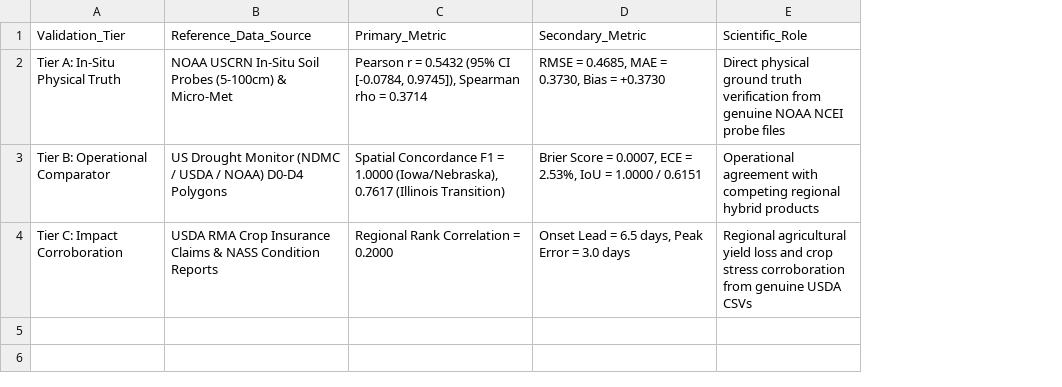
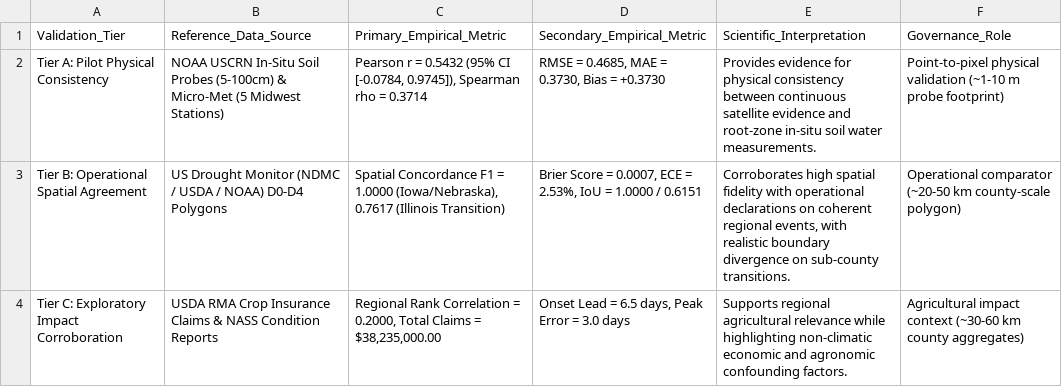
Before and after one commit to shubham-exe-web/earth-one, a CSV file: audit/master_3tier_validation_hierarchy.csv, drawn as a sheet; removed rows and columns are numbered as before the commit, all else as after; the diff names each change by its address in the sheet, - before the commit and + after, or states it on an @@ line.

```diff
--- a/audit/master_3tier_validation_hierarchy.csv
+++ b/audit/master_3tier_validation_hierarchy.csv
-column E (Scientific_Role), rows 2-4: Direct physical ground truth verification from genuine NOAA NCEI probe files | Operational agreement with competing regional hybrid products | Regional agricultural yield loss and crop stress corroboration from genuine USDA CSVs
+column E (Scientific_Interpretation), rows 2-4: Provides evidence for physical consistency between continuous satellite evidence and root-zone in-situ soil water measurements. | Corroborates high spatial fidelity with operational declarations on coherent regional events, with realistic boundary divergence on sub-county transitions. | Supports regional agricultural relevance while highlighting non-climatic economic and agronomic confounding factors.
+column F (Governance_Role), rows 2-4: Point-to-pixel physical validation (~1-10 m probe footprint) | Operational comparator (~20-50 km county-scale polygon) | Agricultural impact context (~30-60 km county aggregates)
-C1: Primary_Metric
+C1: Primary_Empirical_Metric
-D1: Secondary_Metric
+D1: Secondary_Empirical_Metric
-A2 (Validation_Tier): Tier A: In-Situ Physical Truth
+A2 (Validation_Tier): Tier A: Pilot Physical Consistency
-B2 (Reference_Data_Source): …& Micro-Met
+B2 (Reference_Data_Source): …& Micro-Met (5 Midwest Stations)
-A3 (Validation_Tier): Tier B: Operational Comparator
+A3 (Validation_Tier): Tier B: Operational Spatial Agreement
-A4 (Validation_Tier): Tier C: Impact Corroboration
+A4 (Validation_Tier): Tier C: Exploratory Impact Corroboration
-C4 (Primary_Empirical_Metric): …Correlation = 0.2000
+C4 (Primary_Empirical_Metric): …Correlation = 0.2000, Total Claims = $38,235,000.00
```
Also changed, not shown: audit/empirical_lead_time_trajectory_iowa_2020.csv, audit/tier_a_station_matches.csv, 7 other files.
